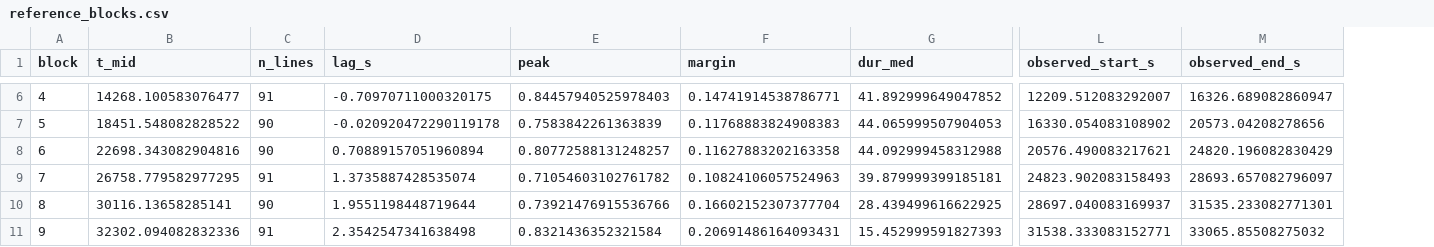
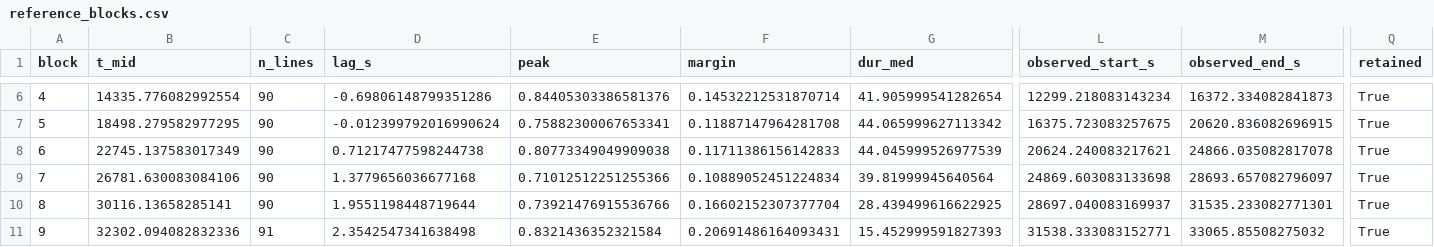
Before and after one commit to dannyward630/la-lagcheck, a CSV file: examples/R01/reference_blocks.csv, drawn as a sheet; only a part is shown, gaps mark what is left out; the diff covers the shown part only; the diff names each change by its address in the sheet, - before the commit and + after, or states it on an @@ line.

```diff
--- a/examples/R01/reference_blocks.csv
+++ b/examples/R01/reference_blocks.csv
+column Q (retained), rows 6-11: all True
-B6 (t_mid): 14268.100583076477
+B6 (t_mid): 14335.776082992554
-C6 (n_lines): 91
+C6 (n_lines): 90
-D6 (lag_s): -0.70970711000320175
+D6 (lag_s): -0.69806148799351286
-E6 (peak): 0.84457940525978403
+E6 (peak): 0.84405303386581376
-F6 (margin): 0.14741914538786771
+F6 (margin): 0.14532212531870714
-G6 (dur_med): 41.892999649047852
+G6 (dur_med): 41.905999541282654
-L6 (observed_start_s): 12209.512083292007
+L6 (observed_start_s): 12299.218083143234
-M6 (observed_end_s): 16326.689082860947
+M6 (observed_end_s): 16372.334082841873
-B7 (t_mid): 18451.548082828522
+B7 (t_mid): 18498.279582977295
-D7 (lag_s): -0.020920472290119178
+D7 (lag_s): -0.012399792016990624
-E7 (peak): 0.7583842261363839
+E7 (peak): 0.75882300067653341
-F7 (margin): 0.11768883824908383
+F7 (margin): 0.11887147964281708
-G7 (dur_med): 44.065999507904053
+G7 (dur_med): 44.065999627113342
-L7 (observed_start_s): 16330.054083108902
+L7 (observed_start_s): 16375.723083257675
-M7 (observed_end_s): 20573.04208278656
+M7 (observed_end_s): 20620.836082696915
-B8 (t_mid): 22698.343082904816
+B8 (t_mid): 22745.137583017349
-D8 (lag_s): 0.70889157051960894
+D8 (lag_s): 0.71217477598244738
-E8 (peak): 0.80772588131248257
+E8 (peak): 0.80773349049909038
-F8 (margin): 0.11627883202163358
+F8 (margin): 0.11711386156142833
-G8 (dur_med): 44.092999458312988
+G8 (dur_med): 44.045999526977539
-L8 (observed_start_s): 20576.490083217621
+L8 (observed_start_s): 20624.240083217621
-M8 (observed_end_s): 24820.196082830429
+M8 (observed_end_s): 24866.035082817078
-B9 (t_mid): 26758.779582977295
+B9 (t_mid): 26781.630083084106
-C9 (n_lines): 91
+C9 (n_lines): 90
-D9 (lag_s): 1.3735887428535074
+D9 (lag_s): 1.3779656036677168
-E9 (peak): 0.71054603102761782
+E9 (peak): 0.71012512251255366
-F9 (margin): 0.10824106057524963
+F9 (margin): 0.10889052451224834
-G9 (dur_med): 39.879999399185181
+G9 (dur_med): 39.81999945640564
-L9 (observed_start_s): 24823.902083158493
+L9 (observed_start_s): 24869.603083133698
```
Also changed, not shown: 34 edited cells elsewhere in this file, study_summaries/Supplementary_Data_S1.csv, study_summaries/Supplementary_Data_S2_software_configurations.csv, 41 other files.
